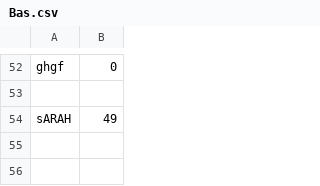
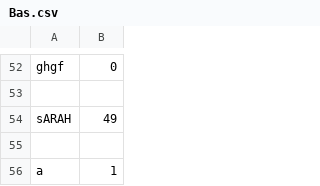
Before and after one commit to GuilhermeeSette/Ballooooon, a CSV file: PROJETO/Bas.csv, drawn as a sheet; only a part is shown, gaps mark what is left out; the diff names each change by its address in the sheet, - before the commit and + after, or states it on an @@ line.

```diff
--- a/PROJETO/Bas.csv
+++ b/PROJETO/Bas.csv
+row 55: (empty)
+row 56: a | 1
```
Also changed, not shown: 7 other files.
